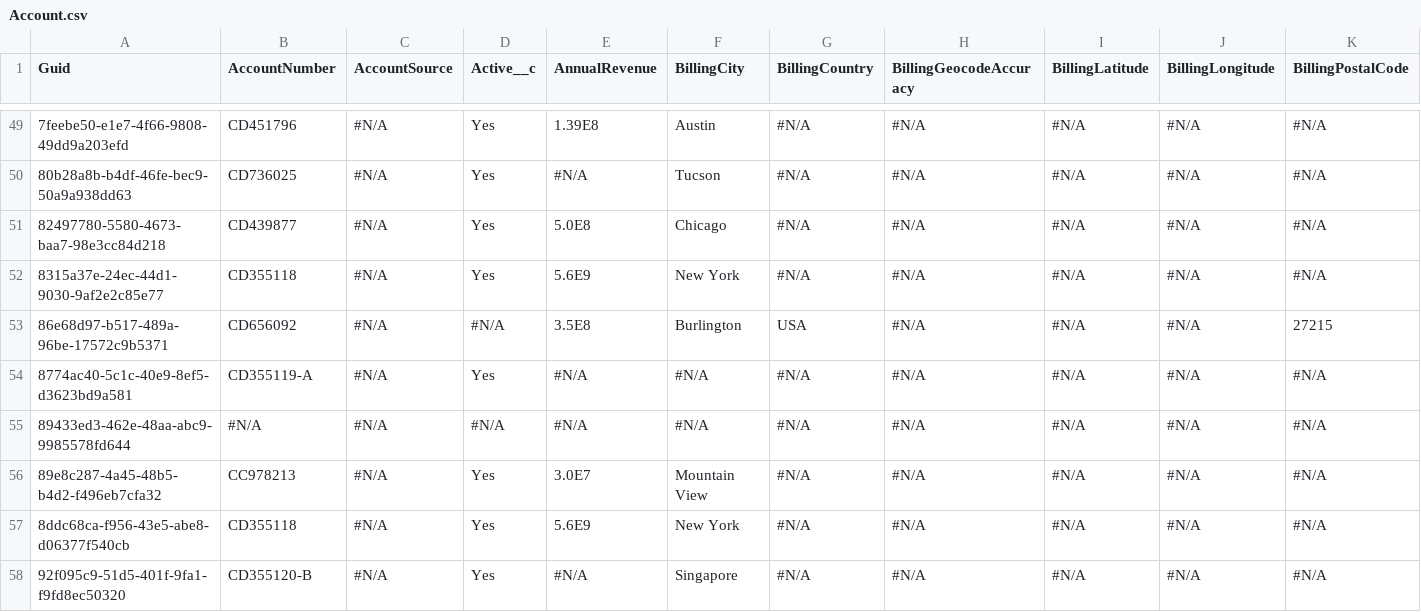
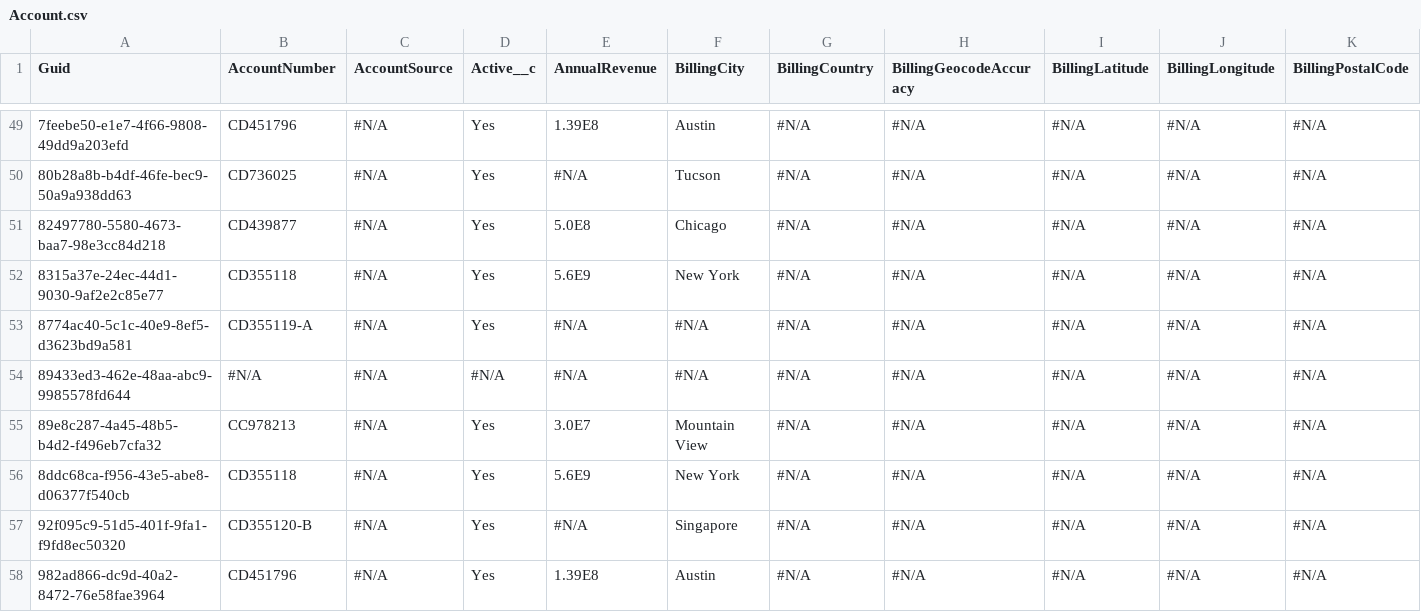
Before and after one commit to jvandoren-prodly/app-ops-release-sandbox, a CSV file: Account.csv, drawn as a sheet; only a part is shown, gaps mark what is left out; the shorter side is filled out with more unchanged rows; rows hold the shown columns only; the diff names each change by its address in the sheet, - before the commit and + after, or states it on an @@ line.

Commit message:
Saved changes from the managed org to the repository branch

```diff
--- a/Account.csv
+++ b/Account.csv
-row 53: 86e68d97-b517-489a-96be-17572c9b5371 | CD656092 | #N/A | #N/A | 3.5E8 | Burlington | USA | #N/A | #N/A | #N/A | 27215
```
